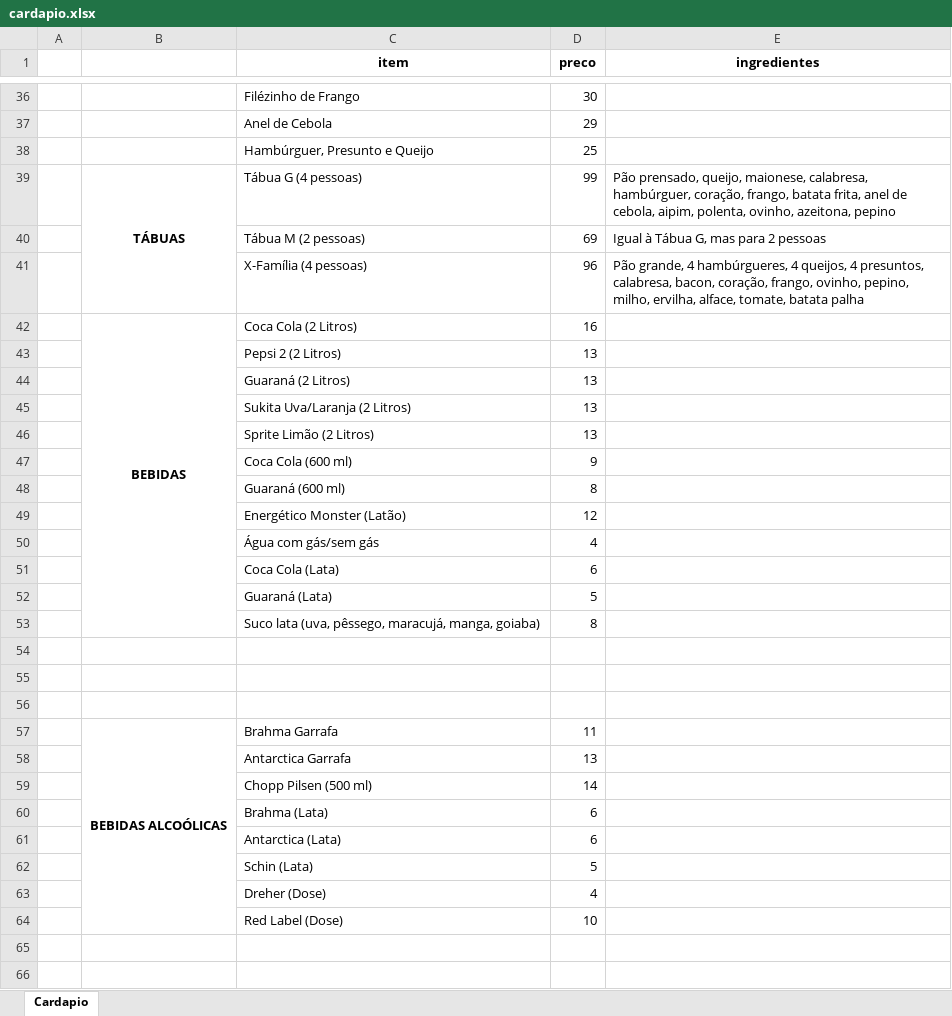
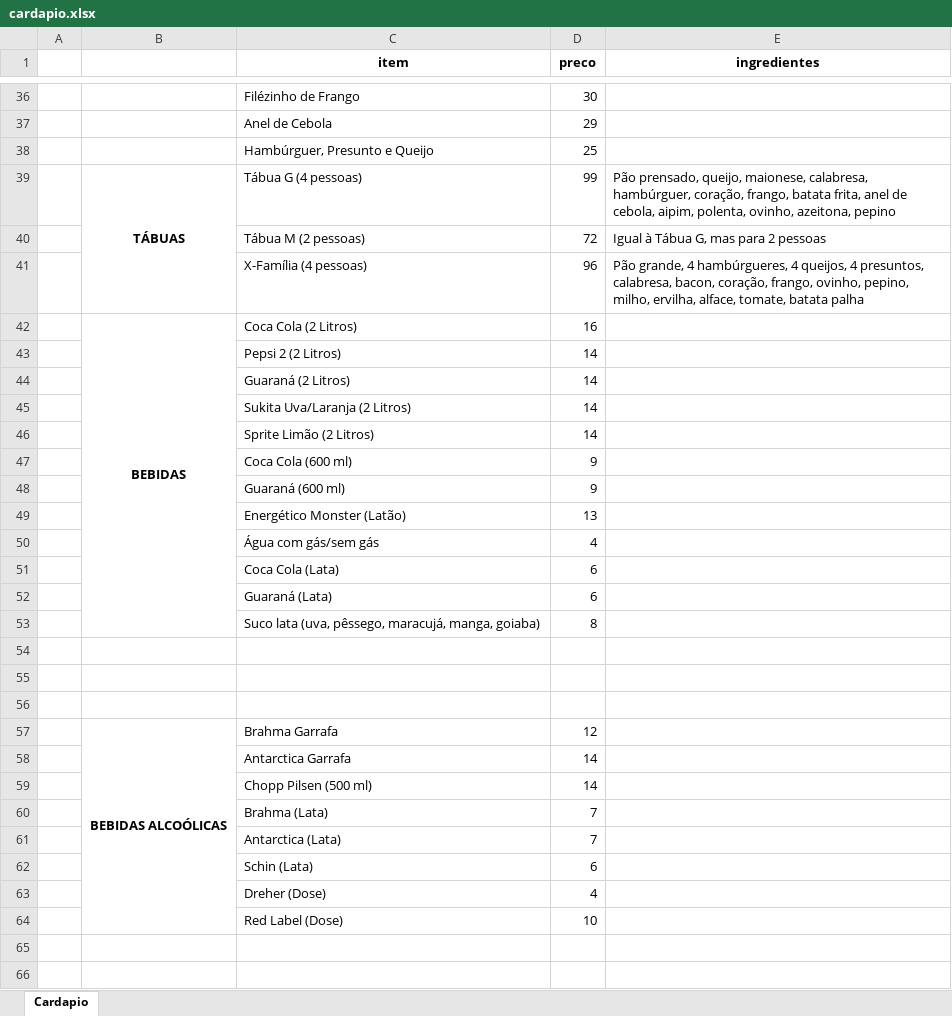
Before and after one commit to tadaieskidaniel-alt/AmericanLanches, an Excel workbook: static/cardapio.xlsx, sheet Cardapio, drawn as a sheet; only a part is shown, gaps mark what is left out; values as stored, in another font and other column widths than the file's, no borders; the diff covers the shown part only; the diff names each change by its address in the sheet, - before the commit and + after, or states it on an @@ line.

```diff
--- a/static/cardapio.xlsx (sheet Cardapio)
+++ b/static/cardapio.xlsx (sheet Cardapio)
-D40 (preco): 69
+D40 (preco): 72
-D43:D46 (preco): 13
+D43:D46 (preco): 14
-D48 (preco): 8
+D48 (preco): 9
-D49 (preco): 12
+D49 (preco): 13
-D52 (preco): 5
+D52 (preco): 6
-D57 (preco): 11
+D57 (preco): 12
-D58 (preco): 13
+D58 (preco): 14
-D60:D61 (preco): 6
+D60:D61 (preco): 7
-D62 (preco): 5
+D62 (preco): 6
```
Also changed, not shown: 5 edited cells elsewhere in this sheet, 5 other files.
